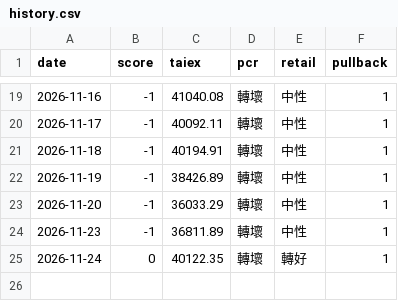
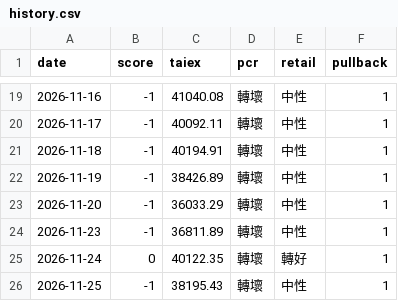
Before and after one commit to kk0507/dashboard-prices, a CSV file: data/trend/history.csv, drawn as a sheet; only a part is shown, gaps mark what is left out.

```diff
--- a/data/trend/history.csv
+++ b/data/trend/history.csv
@@ -25 +25,2 @@ date,score,taiex,pcr,retail,pullback
 2026-11-24,0,40122.35,轉壞,轉好,1
+2026-11-25,-1,38195.43,轉壞,中性,1
```
Also changed, not shown: data/trend/foreign_spot.csv, data/trend/futures.csv, 5 other files.
